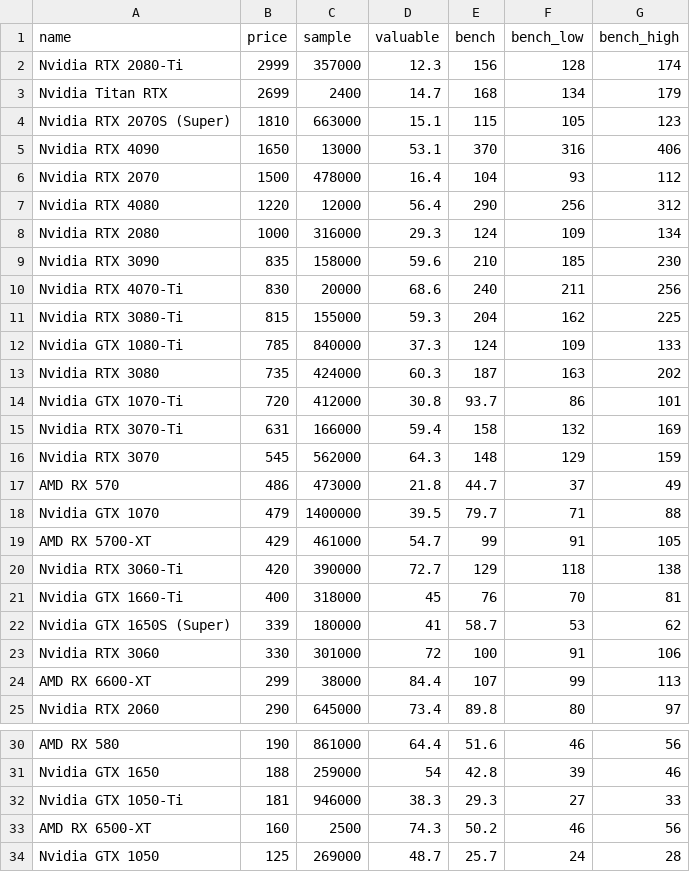
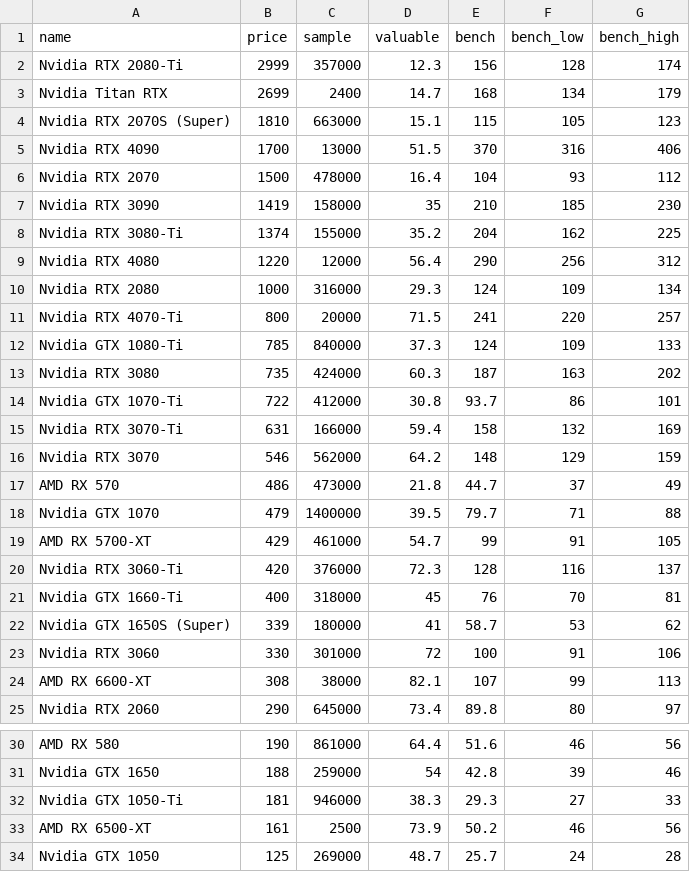
Before and after one commit to ShaokangJiang/CSE-203B-crapping, a CSV file: data/gpu.csv, drawn as a sheet; only a part is shown, gaps mark what is left out.

```diff
--- a/data/gpu.csv
+++ b/data/gpu.csv
@@ -4,14 +4,14 @@ Nvidia Titan RTX,2699,2400,14.7,168,134,179
 Nvidia RTX 2070S (Super),1810,663000,15.1,115,105,123
-Nvidia RTX 4090,1650,13000,53.1,370,316,406
+Nvidia RTX 4090,1700,13000,51.5,370,316,406
 Nvidia RTX 2070,1500,478000,16.4,104,93,112
+Nvidia RTX 3090,1419,158000,35,210,185,230
+Nvidia RTX 3080-Ti,1374,155000,35.2,204,162,225
 Nvidia RTX 4080,1220,12000,56.4,290,256,312
 Nvidia RTX 2080,1000,316000,29.3,124,109,134
-Nvidia RTX 3090,835,158000,59.6,210,185,230
-Nvidia RTX 4070-Ti,830,20000,68.6,240,211,256
-Nvidia RTX 3080-Ti,815,155000,59.3,204,162,225
+Nvidia RTX 4070-Ti,800,20000,71.5,241,220,257
 Nvidia GTX 1080-Ti,785,840000,37.3,124,109,133
 Nvidia RTX 3080,735,424000,60.3,187,163,202
-Nvidia GTX 1070-Ti,720,412000,30.8,93.7,86,101
+Nvidia GTX 1070-Ti,722,412000,30.8,93.7,86,101
 Nvidia RTX 3070-Ti,631,166000,59.4,158,132,169
-Nvidia RTX 3070,545,562000,64.3,148,129,159
+Nvidia RTX 3070,546,562000,64.2,148,129,159
 AMD RX 570,486,473000,21.8,44.7,37,49
@@ -19,3 +19,3 @@ Nvidia GTX 1070,479,1400000,39.5,79.7,71,88
 AMD RX 5700-XT,429,461000,54.7,99,91,105
-Nvidia RTX 3060-Ti,420,390000,72.7,129,118,138
+Nvidia RTX 3060-Ti,420,376000,72.3,128,116,137
 Nvidia GTX 1660-Ti,400,318000,45,76,70,81
@@ -23,3 +23,3 @@ Nvidia GTX 1650S (Super),339,180000,41,58.7,53,62
 Nvidia RTX 3060,330,301000,72,100,91,106
-AMD RX 6600-XT,299,38000,84.4,107,99,113
+AMD RX 6600-XT,308,38000,82.1,107,99,113
 Nvidia RTX 2060,290,645000,73.4,89.8,80,97
@@ -32,3 +32,3 @@ Nvidia GTX 1650,188,259000,54,42.8,39,46
 Nvidia GTX 1050-Ti,181,946000,38.3,29.3,27,33
-AMD RX 6500-XT,160,2500,74.3,50.2,46,56
+AMD RX 6500-XT,161,2500,73.9,50.2,46,56
 Nvidia GTX 1050,125,269000,48.7,25.7,24,28
```
Also changed, not shown: data/cpu.csv, data/hdd.csv, 2 other files.
